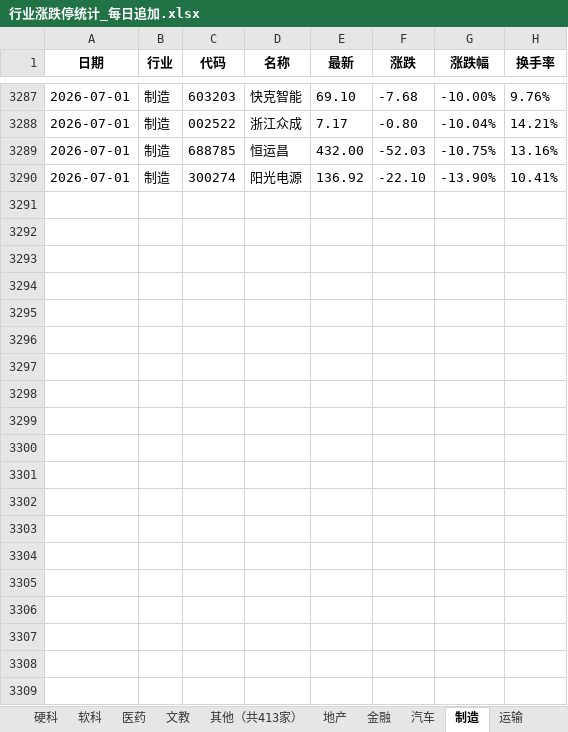
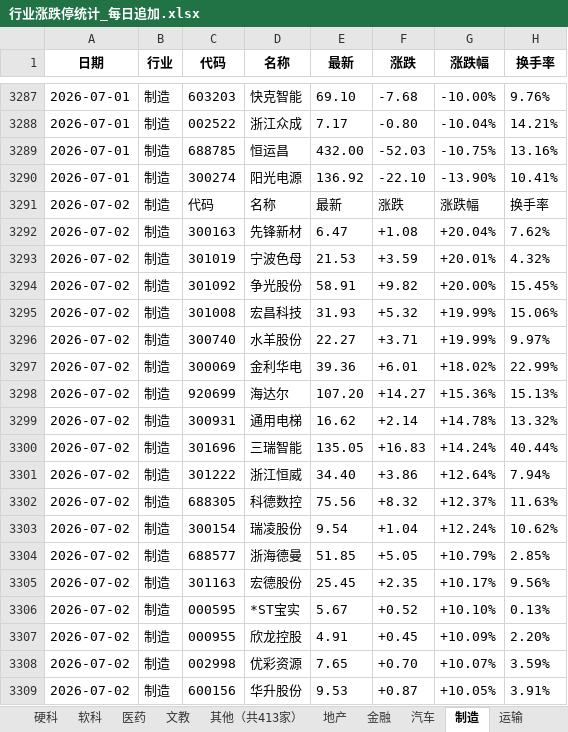
Before and after one commit to Haaasan888/fetch_data, an Excel workbook: 行业涨跌停统计_每日追加.xlsx, sheet 制造, drawn as a sheet; only a part is shown, gaps mark what is left out; values as stored, in another font and other column widths than the file's, no borders; the diff covers the shown part only; the diff names each change by its address in the sheet, - before the commit and + after, or states it on an @@ line.

```diff
--- a/行业涨跌停统计_每日追加.xlsx (sheet 制造)
+++ b/行业涨跌停统计_每日追加.xlsx (sheet 制造)
+row 3291: 2026-07-02 | 制造 | 代码 | 名称 | 最新 | 涨跌 | 涨跌幅 | 换手率
+row 3292: 2026-07-02 | 制造 | 300163 | 先锋新材 | 6.47 | +1.08 | +20.04% | 7.62%
+row 3293: 2026-07-02 | 制造 | 301019 | 宁波色母 | 21.53 | +3.59 | +20.01% | 4.32%
+row 3294: 2026-07-02 | 制造 | 301092 | 争光股份 | 58.91 | +9.82 | +20.00% | 15.45%
+row 3295: 2026-07-02 | 制造 | 301008 | 宏昌科技 | 31.93 | +5.32 | +19.99% | 15.06%
+row 3296: 2026-07-02 | 制造 | 300740 | 水羊股份 | 22.27 | +3.71 | +19.99% | 9.97%
+row 3297: 2026-07-02 | 制造 | 300069 | 金利华电 | 39.36 | +6.01 | +18.02% | 22.99%
+row 3298: 2026-07-02 | 制造 | 920699 | 海达尔 | 107.20 | +14.27 | +15.36% | 15.13%
+row 3299: 2026-07-02 | 制造 | 300931 | 通用电梯 | 16.62 | +2.14 | +14.78% | 13.32%
+row 3300: 2026-07-02 | 制造 | 301696 | 三瑞智能 | 135.05 | +16.83 | +14.24% | 40.44%
+row 3301: 2026-07-02 | 制造 | 301222 | 浙江恒威 | 34.40 | +3.86 | +12.64% | 7.94%
+row 3302: 2026-07-02 | 制造 | 688305 | 科德数控 | 75.56 | +8.32 | +12.37% | 11.63%
+row 3303: 2026-07-02 | 制造 | 300154 | 瑞凌股份 | 9.54 | +1.04 | +12.24% | 10.62%
+row 3304: 2026-07-02 | 制造 | 688577 | 浙海德曼 | 51.85 | +5.05 | +10.79% | 2.85%
+row 3305: 2026-07-02 | 制造 | 301163 | 宏德股份 | 25.45 | +2.35 | +10.17% | 9.56%
+row 3306: 2026-07-02 | 制造 | 000595 | *ST宝实 | 5.67 | +0.52 | +10.10% | 0.13%
+row 3307: 2026-07-02 | 制造 | 000955 | 欣龙控股 | 4.91 | +0.45 | +10.09% | 2.20%
+row 3308: 2026-07-02 | 制造 | 002998 | 优彩资源 | 7.65 | +0.70 | +10.07% | 3.59%
+row 3309: 2026-07-02 | 制造 | 600156 | 华升股份 | 9.53 | +0.87 | +10.05% | 3.91%
```
Also changed, not shown: 84 added rows elsewhere in this sheet, sheet 数据明细, sheet 硬科, sheet 资源, sheet 软科, sheet 汽车, sheet 医药, 7 more sheets.
